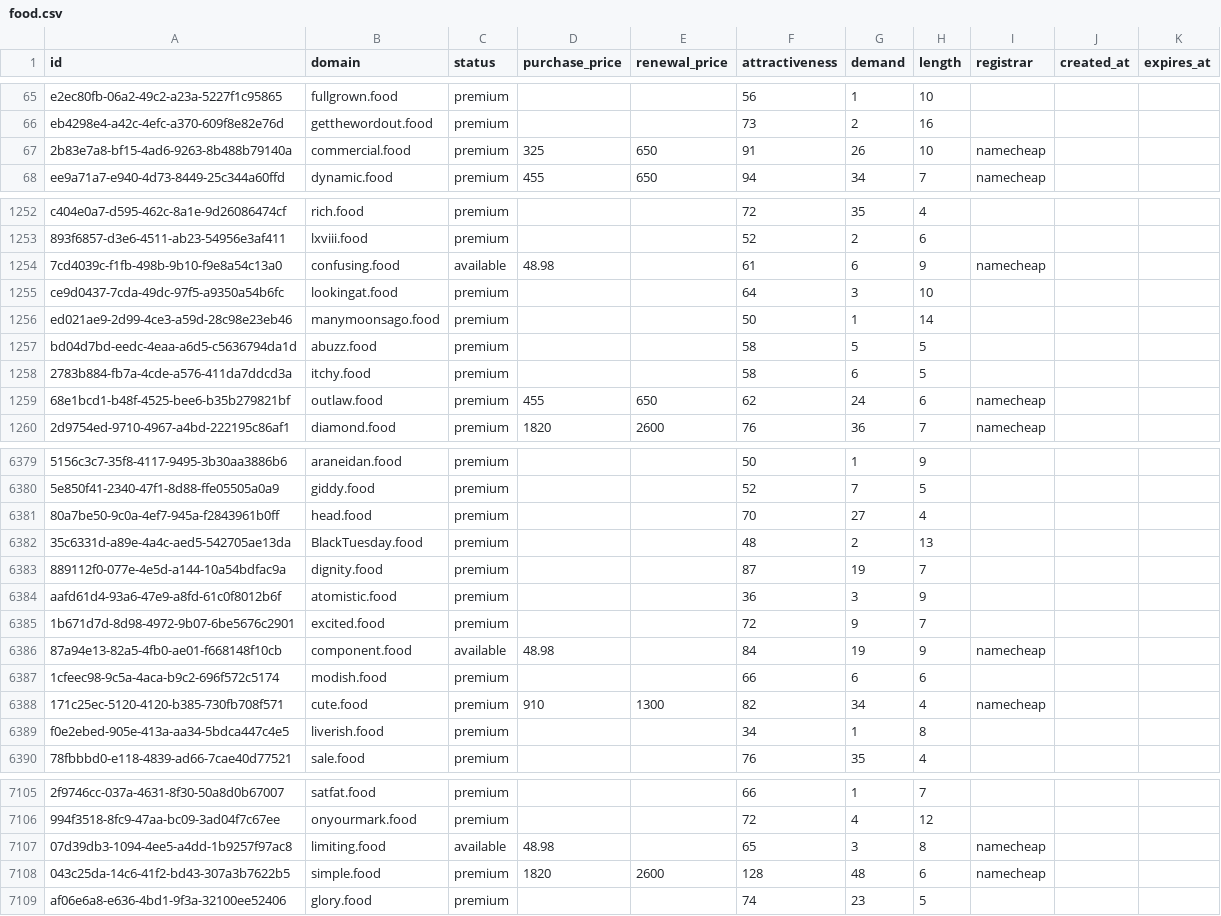
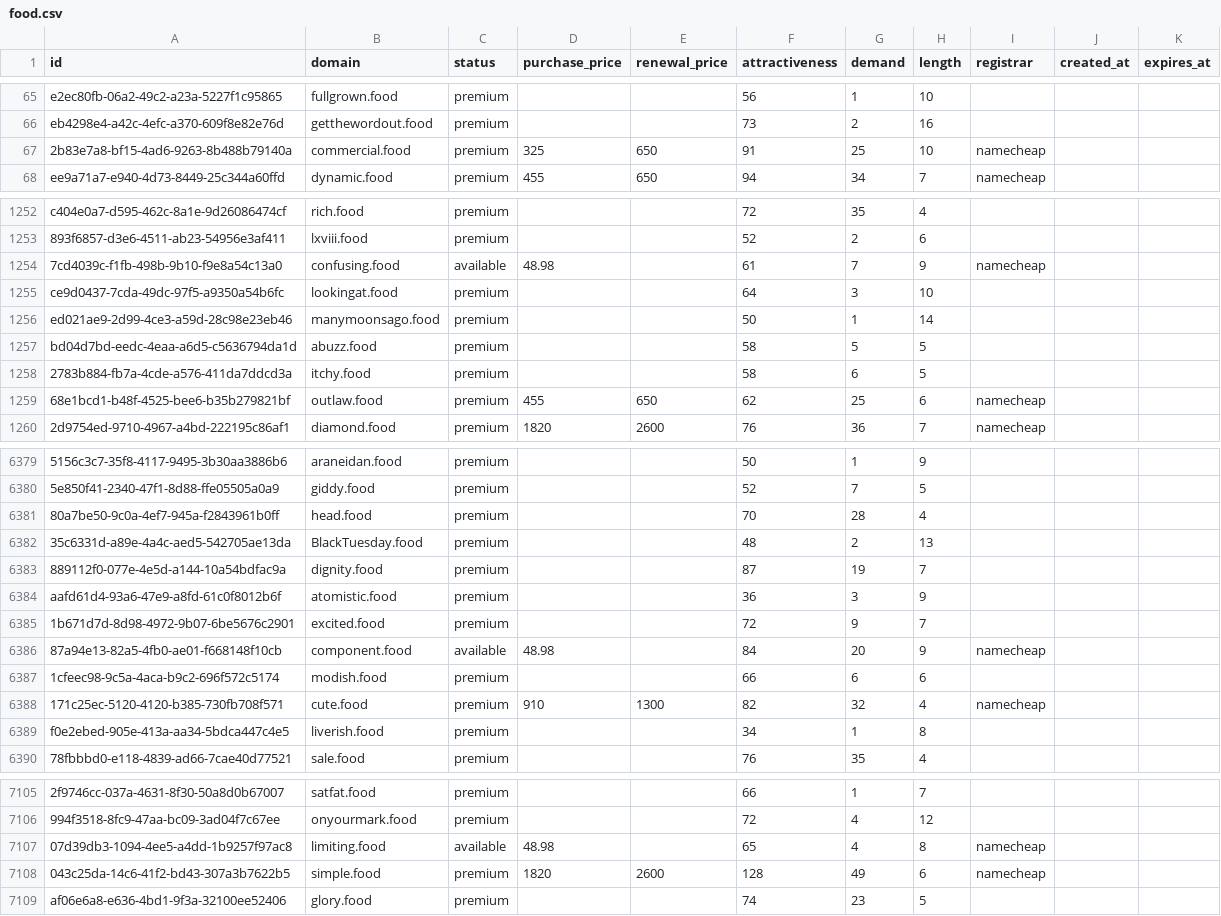
Before and after one commit to UniqueDomains/food-oneword-domains, a CSV file: food.csv, drawn as a sheet; only a part is shown, gaps mark what is left out; the diff covers the shown part only; the diff names each change by its address in the sheet, - before the commit and + after, or states it on an @@ line.

Commit message:
Domains update

```diff
--- a/food.csv
+++ b/food.csv
-G67 (demand): 26
+G67 (demand): 25
-G1254 (demand): 6
+G1254 (demand): 7
-G1259 (demand): 24
+G1259 (demand): 25
-G6381 (demand): 27
+G6381 (demand): 28
-G6386 (demand): 19
+G6386 (demand): 20
-G6388 (demand): 34
+G6388 (demand): 32
-G7107 (demand): 3
+G7107 (demand): 4
-G7108 (demand): 48
+G7108 (demand): 49
```
Also changed, not shown: 84 edited cells elsewhere in this file, 2 other files.
